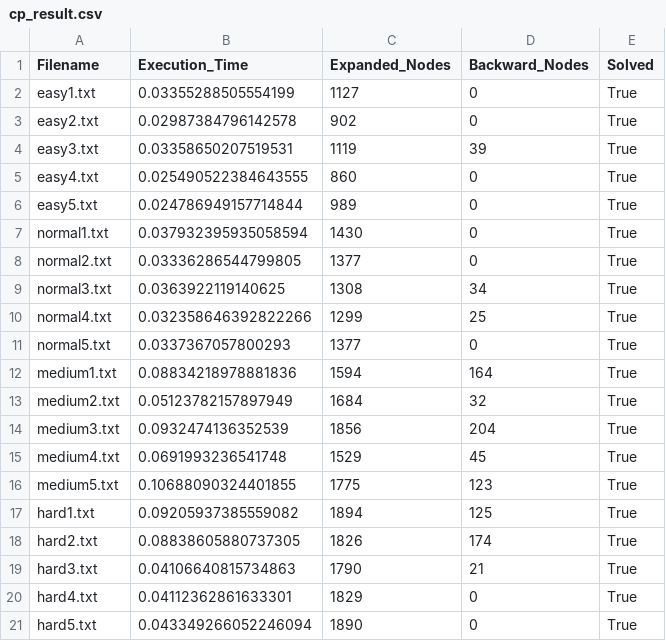
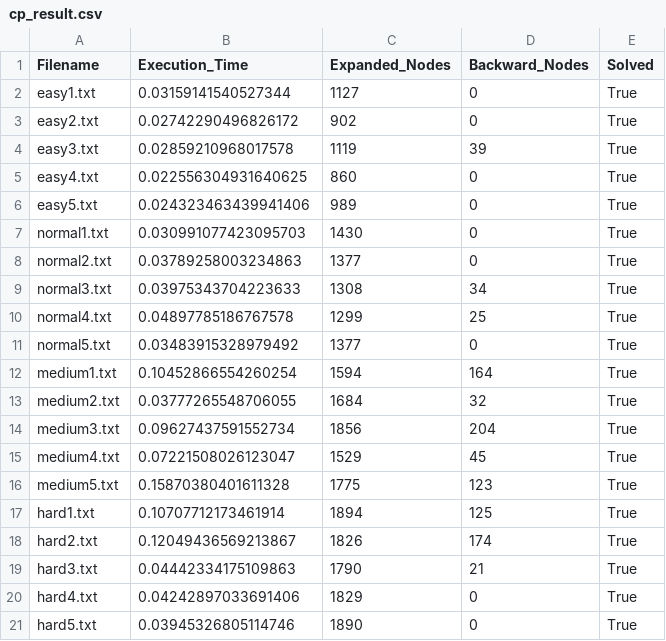
Before and after one commit to zuliani99/Sudoku-Solver, a CSV file: results/cp_result.csv, drawn as a sheet.

```diff
--- a/results/cp_result.csv
+++ b/results/cp_result.csv
@@ -1,21 +1,21 @@
 Filename,Execution_Time,Expanded_Nodes,Backward_Nodes,Solved
-easy1.txt,0.03355288505554199,1127,0,True
-easy2.txt,0.02987384796142578,902,0,True
-easy3.txt,0.03358650207519531,1119,39,True
-easy4.txt,0.025490522384643555,860,0,True
-easy5.txt,0.024786949157714844,989,0,True
-normal1.txt,0.037932395935058594,1430,0,True
-normal2.txt,0.03336286544799805,1377,0,True
-normal3.txt,0.0363922119140625,1308,34,True
-normal4.txt,0.032358646392822266,1299,25,True
-normal5.txt,0.0337367057800293,1377,0,True
-medium1.txt,0.08834218978881836,1594,164,True
-medium2.txt,0.05123782157897949,1684,32,True
-medium3.txt,0.0932474136352539,1856,204,True
-medium4.txt,0.0691993236541748,1529,45,True
-medium5.txt,0.10688090324401855,1775,123,True
-hard1.txt,0.09205937385559082,1894,125,True
-hard2.txt,0.08838605880737305,1826,174,True
-hard3.txt,0.04106640815734863,1790,21,True
-hard4.txt,0.04112362861633301,1829,0,True
-hard5.txt,0.043349266052246094,1890,0,True
+easy1.txt,0.03159141540527344,1127,0,True
+easy2.txt,0.02742290496826172,902,0,True
+easy3.txt,0.02859210968017578,1119,39,True
+easy4.txt,0.022556304931640625,860,0,True
+easy5.txt,0.024323463439941406,989,0,True
+normal1.txt,0.030991077423095703,1430,0,True
+normal2.txt,0.03789258003234863,1377,0,True
+normal3.txt,0.03975343704223633,1308,34,True
+normal4.txt,0.04897785186767578,1299,25,True
+normal5.txt,0.03483915328979492,1377,0,True
+medium1.txt,0.10452866554260254,1594,164,True
+medium2.txt,0.03777265548706055,1684,32,True
+medium3.txt,0.09627437591552734,1856,204,True
+medium4.txt,0.07221508026123047,1529,45,True
+medium5.txt,0.15870380401611328,1775,123,True
+hard1.txt,0.10707712173461914,1894,125,True
+hard2.txt,0.12049436569213867,1826,174,True
+hard3.txt,0.04442334175109863,1790,21,True
+hard4.txt,0.04242897033691406,1829,0,True
+hard5.txt,0.03945326805114746,1890,0,True
```
Also changed, not shown: 26 other files.
